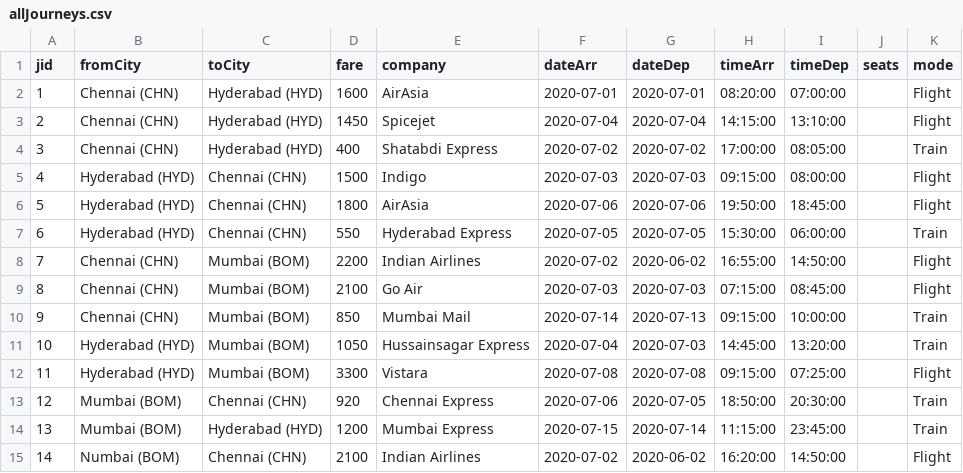
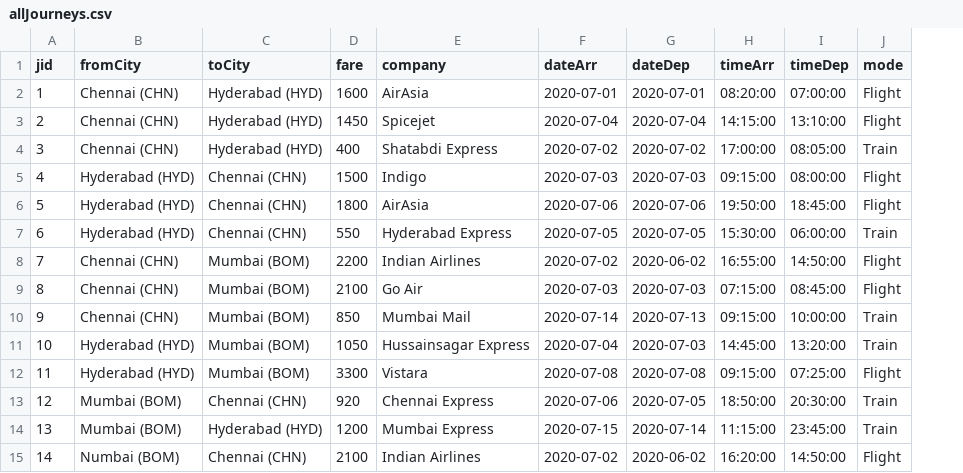
Before and after one commit to Sudz24/TripAtEase, a CSV file: Database/allJourneys.csv, drawn as a sheet; the diff names each change by its address in the sheet, - before the commit and + after, or states it on an @@ line.

Commit message:
Update CSV

```diff
--- a/Database/allJourneys.csv
+++ b/Database/allJourneys.csv
-column J (seats), empty
```
